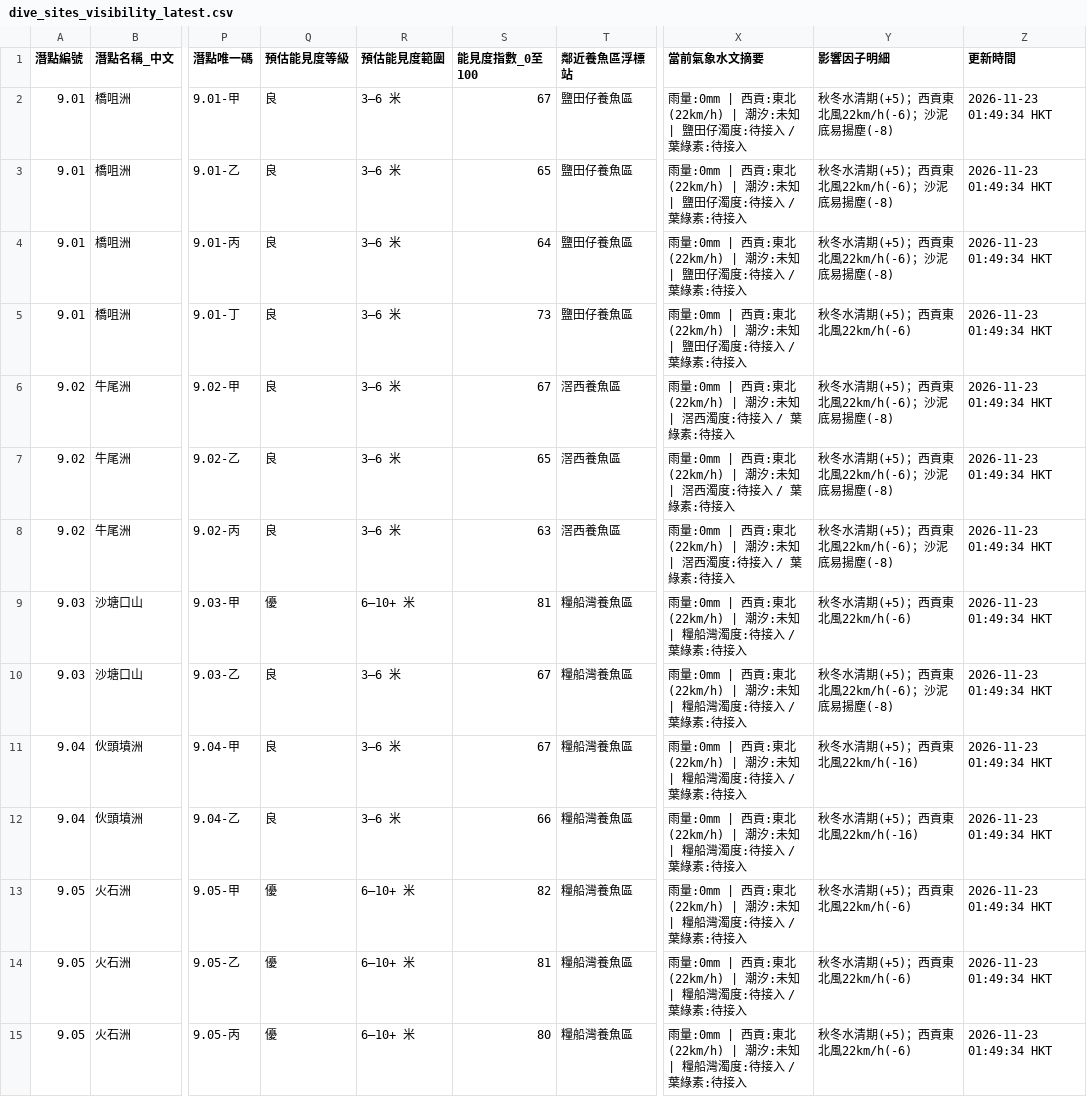
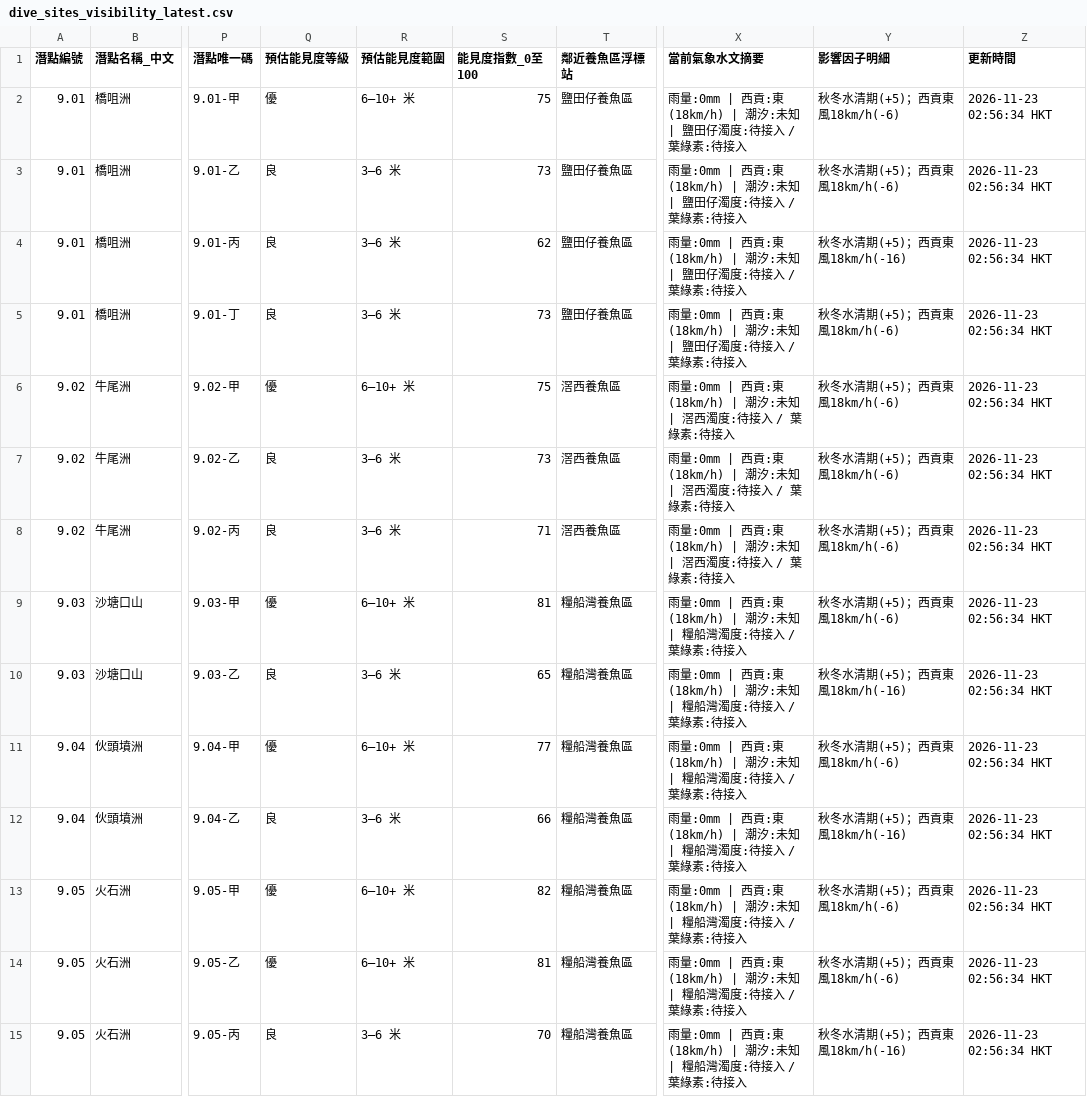
Before and after one commit to chanswc-sys/hk-dive-visibility-api, a CSV file: dive_sites_visibility_latest.csv, drawn as a sheet; only a part is shown, gaps mark what is left out; the diff covers the shown part only; the diff names each change by its address in the sheet, - before the commit and + after, or states it on an @@ line.

```diff
--- a/dive_sites_visibility_latest.csv
+++ b/dive_sites_visibility_latest.csv
-Q2 (預估能見度等級): 良
+Q2 (預估能見度等級): 優
-R2 (預估能見度範圍): 3–6 米
+R2 (預估能見度範圍): 6–10+ 米
-S2 (能見度指數_0至100): 67
+S2 (能見度指數_0至100): 75
-X2:X5 (當前氣象水文摘要): …西貢:東北(22km/h) | 潮汐:…
+X2:X5 (當前氣象水文摘要): …西貢:東(18km/h) | 潮汐:…
-Y2:Y3 (影響因子明細): 秋冬水清期(+5)；西貢東北風22km/h(-6)；沙泥底易揚塵(-8)
+Y2:Y3 (影響因子明細): 秋冬水清期(+5)；西貢東風18km/h(-6)
-Z2:Z15 (更新時間): 2026-11-23 01:49:34 HKT
+Z2:Z15 (更新時間): 2026-11-23 02:56:34 HKT
-S3 (能見度指數_0至100): 65
+S3 (能見度指數_0至100): 73
-S4 (能見度指數_0至100): 64
+S4 (能見度指數_0至100): 62
-Y4 (影響因子明細): 秋冬水清期(+5)；西貢東北風22km/h(-6)；沙泥底易揚塵(-8)
+Y4 (影響因子明細): 秋冬水清期(+5)；西貢東風18km/h(-16)
-Y5 (影響因子明細): 秋冬水清期(+5)；西貢東北風22km/h(-6)
+Y5 (影響因子明細): 秋冬水清期(+5)；西貢東風18km/h(-6)
-Q6 (預估能見度等級): 良
+Q6 (預估能見度等級): 優
-R6 (預估能見度範圍): 3–6 米
+R6 (預估能見度範圍): 6–10+ 米
-S6 (能見度指數_0至100): 67
+S6 (能見度指數_0至100): 75
-X6:X8 (當前氣象水文摘要): …西貢:東北(22km/h) | 潮汐:…
+X6:X8 (當前氣象水文摘要): …西貢:東(18km/h) | 潮汐:…
-Y6:Y8 (影響因子明細): 秋冬水清期(+5)；西貢東北風22km/h(-6)；沙泥底易揚塵(-8)
+Y6:Y8 (影響因子明細): 秋冬水清期(+5)；西貢東風18km/h(-6)
-S7 (能見度指數_0至100): 65
+S7 (能見度指數_0至100): 73
-S8 (能見度指數_0至100): 63
+S8 (能見度指數_0至100): 71
-X9:X15 (當前氣象水文摘要): …西貢:東北(22km/h) | 潮汐:…
+X9:X15 (當前氣象水文摘要): …西貢:東(18km/h) | 潮汐:…
-Y9 (影響因子明細): 秋冬水清期(+5)；西貢東北風22km/h(-6)
+Y9 (影響因子明細): 秋冬水清期(+5)；西貢東風18km/h(-6)
-S10 (能見度指數_0至100): 67
+S10 (能見度指數_0至100): 65
-Y10 (影響因子明細): 秋冬水清期(+5)；西貢東北風22km/h(-6)；沙泥底易揚塵(-8)
+Y10 (影響因子明細): 秋冬水清期(+5)；西貢東風18km/h(-16)
-Q11 (預估能見度等級): 良
+Q11 (預估能見度等級): 優
-R11 (預估能見度範圍): 3–6 米
+R11 (預估能見度範圍): 6–10+ 米
-S11 (能見度指數_0至100): 67
+S11 (能見度指數_0至100): 77
-Y11 (影響因子明細): 秋冬水清期(+5)；西貢東北風22km/h(-16)
+Y11 (影響因子明細): 秋冬水清期(+5)；西貢東風18km/h(-6)
-Y12 (影響因子明細): 秋冬水清期(+5)；西貢東北風22km/h(-16)
+Y12 (影響因子明細): 秋冬水清期(+5)；西貢東風18km/h(-16)
-Y13:Y14 (影響因子明細): 秋冬水清期(+5)；西貢東北風22km/h(-6)
+Y13:Y14 (影響因子明細): 秋冬水清期(+5)；西貢東風18km/h(-6)
-Q15 (預估能見度等級): 優
+Q15 (預估能見度等級): 良
-R15 (預估能見度範圍): 6–10+ 米
+R15 (預估能見度範圍): 3–6 米
-S15 (能見度指數_0至100): 80
+S15 (能見度指數_0至100): 70
-Y15 (影響因子明細): 秋冬水清期(+5)；西貢東北風22km/h(-6)
+Y15 (影響因子明細): 秋冬水清期(+5)；西貢東風18km/h(-16)
```
Also changed, not shown: 123 edited cells elsewhere in this file, visibility_latest.csv, 2 other files.
